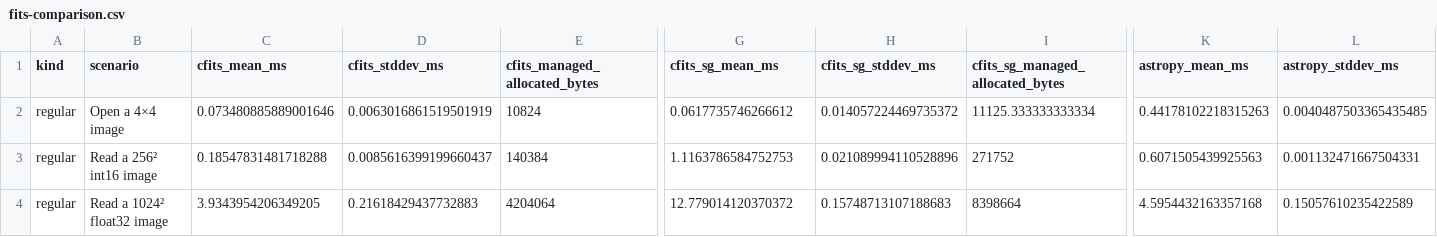
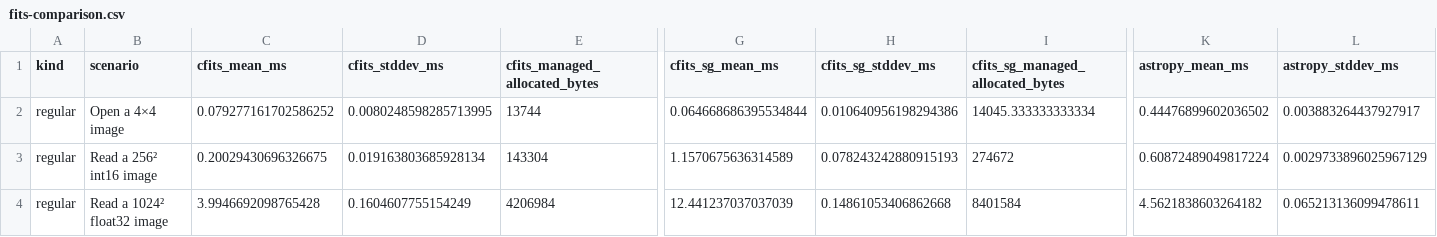
Before and after one commit to MPSQUARK/CFITS, a CSV file: Benchmarks/Results/fits-comparison.csv, drawn as a sheet; only a part is shown, gaps mark what is left out; the diff covers the shown part only; the diff names each change by its address in the sheet, - before the commit and + after, or states it on an @@ line.

```diff
--- a/Benchmarks/Results/fits-comparison.csv
+++ b/Benchmarks/Results/fits-comparison.csv
-C2 (cfits_mean_ms): 0.073480885889001646
+C2 (cfits_mean_ms): 0.079277161702586252
-D2 (cfits_stddev_ms): 0.0063016861519501919
+D2 (cfits_stddev_ms): 0.0080248598285713995
-E2 (cfits_managed_allocated_bytes): 10824
+E2 (cfits_managed_allocated_bytes): 13744
-G2 (cfits_sg_mean_ms): 0.0617735746266612
+G2 (cfits_sg_mean_ms): 0.064668686395534844
-H2 (cfits_sg_stddev_ms): 0.014057224469735372
+H2 (cfits_sg_stddev_ms): 0.010640956198294386
-I2 (cfits_sg_managed_allocated_bytes): 11125.333333333334
+I2 (cfits_sg_managed_allocated_bytes): 14045.333333333334
-K2 (astropy_mean_ms): 0.44178102218315263
+K2 (astropy_mean_ms): 0.44476899602036502
-L2 (astropy_stddev_ms): 0.0040487503365435485
+L2 (astropy_stddev_ms): 0.003883264437927917
-C3 (cfits_mean_ms): 0.18547831481718288
+C3 (cfits_mean_ms): 0.20029430696326675
-D3 (cfits_stddev_ms): 0.0085616399199660437
+D3 (cfits_stddev_ms): 0.019163803685928134
-E3 (cfits_managed_allocated_bytes): 140384
+E3 (cfits_managed_allocated_bytes): 143304
-G3 (cfits_sg_mean_ms): 1.1163786584752753
+G3 (cfits_sg_mean_ms): 1.1570675636314589
-H3 (cfits_sg_stddev_ms): 0.021089994110528896
+H3 (cfits_sg_stddev_ms): 0.078243242880915193
-I3 (cfits_sg_managed_allocated_bytes): 271752
+I3 (cfits_sg_managed_allocated_bytes): 274672
-K3 (astropy_mean_ms): 0.6071505439925563
+K3 (astropy_mean_ms): 0.60872489049817224
-L3 (astropy_stddev_ms): 0.001132471667504331
+L3 (astropy_stddev_ms): 0.0029733896025967129
-C4 (cfits_mean_ms): 3.9343954206349205
+C4 (cfits_mean_ms): 3.9946692098765428
-D4 (cfits_stddev_ms): 0.21618429437732883
+D4 (cfits_stddev_ms): 0.1604607755154249
-E4 (cfits_managed_allocated_bytes): 4204064
+E4 (cfits_managed_allocated_bytes): 4206984
-G4 (cfits_sg_mean_ms): 12.779014120370372
+G4 (cfits_sg_mean_ms): 12.441237037037039
-H4 (cfits_sg_stddev_ms): 0.15748713107188683
+H4 (cfits_sg_stddev_ms): 0.14861053406862668
-I4 (cfits_sg_managed_allocated_bytes): 8398664
+I4 (cfits_sg_managed_allocated_bytes): 8401584
-K4 (astropy_mean_ms): 4.5954432163357168
+K4 (astropy_mean_ms): 4.5621838603264182
-L4 (astropy_stddev_ms): 0.15057610235422589
+L4 (astropy_stddev_ms): 0.065213136099478611
```
Also changed, not shown: 173 edited cells elsewhere in this file, 31 other files.
